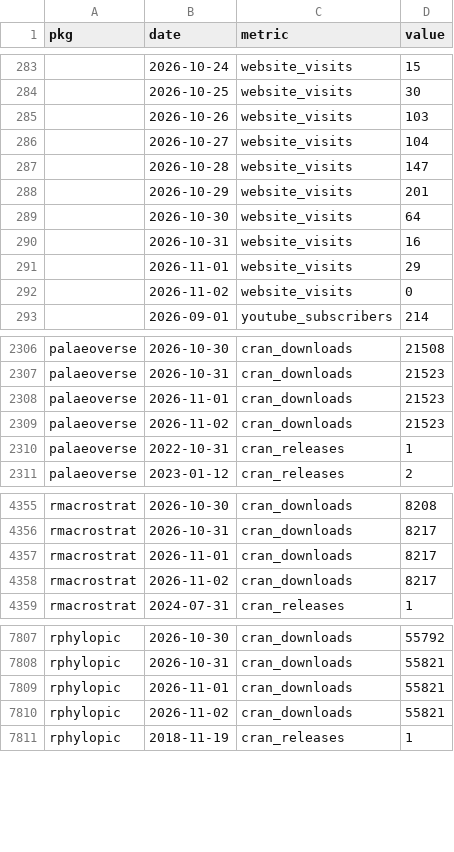
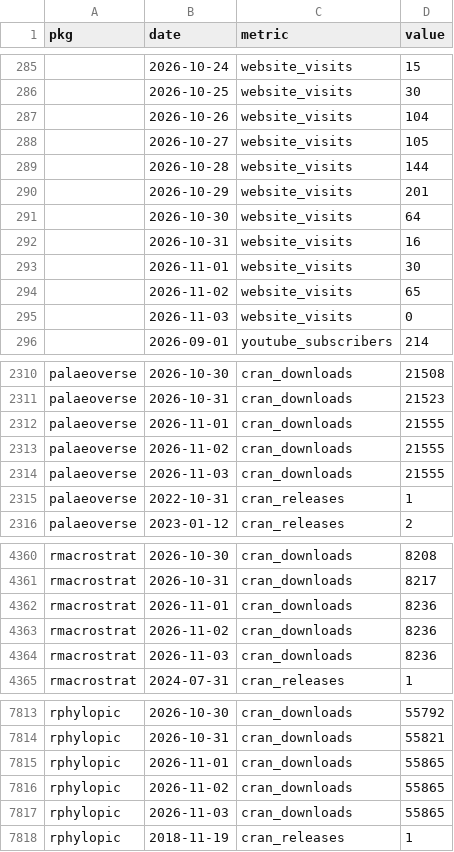
Before and after one commit to palaeoverse/palaeoverse.dashboard, a CSV file: data/metrics.csv, drawn as a sheet; only a part is shown, gaps mark what is left out; the diff covers the shown part only.

```diff
--- a/data/metrics.csv
+++ b/data/metrics.csv
@@ -284,5 +286,5 @@
 "",2026-10-25,"website_visits",30
-"",2026-10-26,"website_visits",103
-"",2026-10-27,"website_visits",104
-"",2026-10-28,"website_visits",147
+"",2026-10-26,"website_visits",104
+"",2026-10-27,"website_visits",105
+"",2026-10-28,"website_visits",144
 "",2026-10-29,"website_visits",201
@@ -290,4 +292,5 @@
 "",2026-10-31,"website_visits",16
-"",2026-11-01,"website_visits",29
-"",2026-11-02,"website_visits",0
+"",2026-11-01,"website_visits",30
+"",2026-11-02,"website_visits",65
+"",2026-11-03,"website_visits",0
 "",2026-09-01,"youtube_subscribers",214
@@ -2307,4 +2311,5 @@
 "palaeoverse",2026-10-31,"cran_downloads",21523
-"palaeoverse",2026-11-01,"cran_downloads",21523
-"palaeoverse",2026-11-02,"cran_downloads",21523
+"palaeoverse",2026-11-01,"cran_downloads",21555
+"palaeoverse",2026-11-02,"cran_downloads",21555
+"palaeoverse",2026-11-03,"cran_downloads",21555
 "palaeoverse",2022-10-31,"cran_releases",1
@@ -4356,4 +4361,5 @@
 "rmacrostrat",2026-10-31,"cran_downloads",8217
-"rmacrostrat",2026-11-01,"cran_downloads",8217
-"rmacrostrat",2026-11-02,"cran_downloads",8217
+"rmacrostrat",2026-11-01,"cran_downloads",8236
+"rmacrostrat",2026-11-02,"cran_downloads",8236
+"rmacrostrat",2026-11-03,"cran_downloads",8236
 "rmacrostrat",2024-07-31,"cran_releases",1
@@ -7808,4 +7814,5 @@
 "rphylopic",2026-10-31,"cran_downloads",55821
-"rphylopic",2026-11-01,"cran_downloads",55821
-"rphylopic",2026-11-02,"cran_downloads",55821
+"rphylopic",2026-11-01,"cran_downloads",55865
+"rphylopic",2026-11-02,"cran_downloads",55865
+"rphylopic",2026-11-03,"cran_downloads",55865
 "rphylopic",2018-11-19,"cran_releases",1
```
Also changed, not shown: 4 added rows and 3 edited cells elsewhere in this file, 3 other files.
